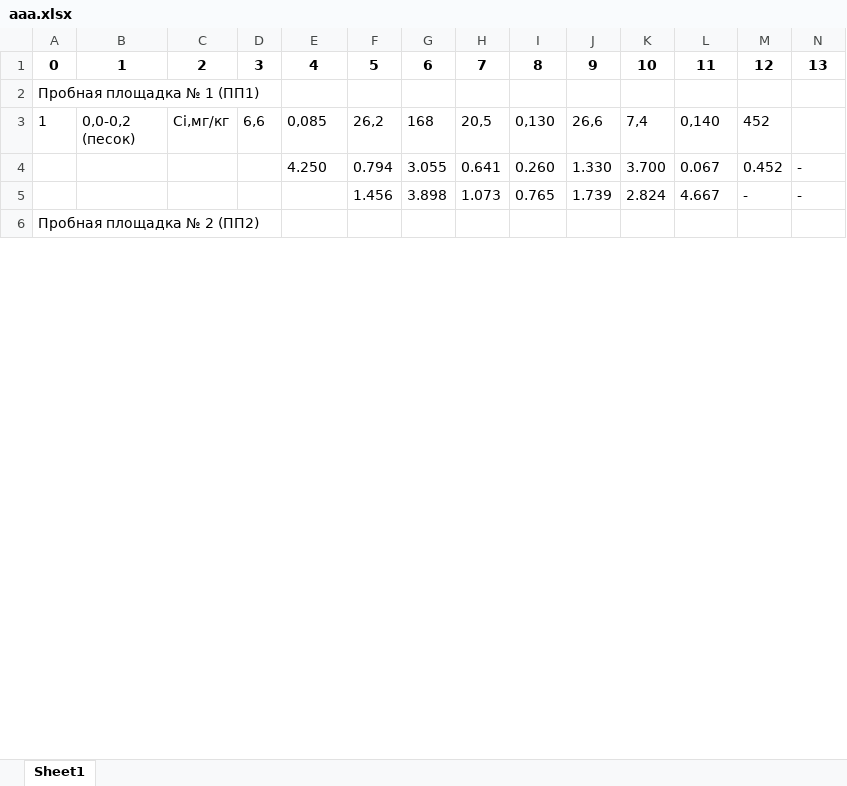
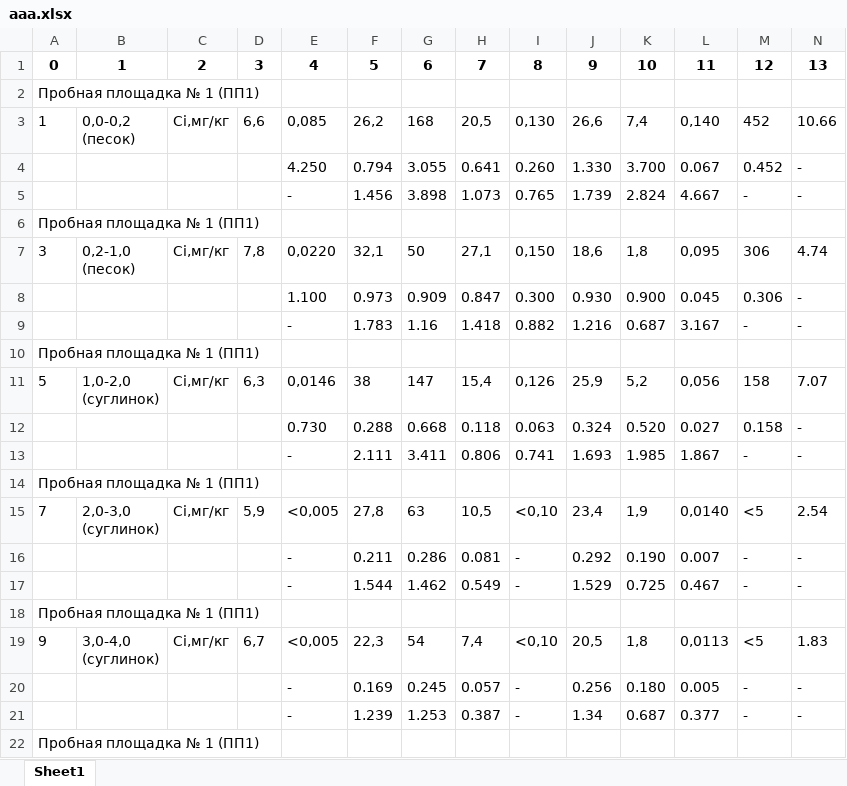
Before and after one commit to DSTsvetkov1972/profi_anastasiya, an Excel workbook: aaa.xlsx, sheet Sheet1, drawn as a sheet; only a part is shown; the shorter side is filled out with more unchanged rows; values as stored, in another font and other column widths than the file's, no borders; ↵ is a line break in a cell; the diff covers the shown part only; the diff names each change by its address in the sheet, - before the commit and + after, or states it on an @@ line.

```diff
--- a/aaa.xlsx (sheet Sheet1)
+++ b/aaa.xlsx (sheet Sheet1)
-N3: (empty)
+N3: 10.66
-E5: (empty)
+E5: -
@@ row 10 moved to row 6: Пробная площадка № 1 (ПП1) @@
+row 7: 3 | 0,2-1,0 ↵ (песок) | Сi,мг/кг | 7,8 | 0,0220 | 32,1 | 50 | 27,1 | 0,150 | 18,6 | 1,8 | 0,095 | 306 | 4.74
@@ row 12 moved to row 8: 1.100 @@
+row 9:  |  |  |  | - | 1.783 | 1.16 | 1.418 | 0.882 | 1.216 | 0.687 | 3.167 | - | -
@@ row 18 moved to row 10: Пробная площадка № 1 (ПП1) @@
+row 11: 5 | 1,0-2,0 ↵ (суглинок) | Сi,мг/кг | 6,3 | 0,0146 | 38 | 147 | 15,4 | 0,126 | 25,9 | 5,2 | 0,056 | 158 | 7.07
@@ row 20 moved to row 12: 0.730 @@
+row 13:  |  |  |  | - | 2.111 | 3.411 | 0.806 | 0.741 | 1.693 | 1.985 | 1.867 | - | -
@@ row 26 moved to row 14: Пробная площадка № 1 (ПП1) @@
+row 15: 7 | 2,0-3,0 ↵ (суглинок) | Сi,мг/кг | 5,9 | <0,005 | 27,8 | 63 | 10,5 | <0,10 | 23,4 | 1,9 | 0,0140 | <5 | 2.54
@@ row 28 moved to row 16: - @@
+row 17:  |  |  |  | - | 1.544 | 1.462 | 0.549 | - | 1.529 | 0.725 | 0.467 | - | -
@@ row 34 moved to row 18: Пробная площадка № 1 (ПП1) @@
+row 19: 9 | 3,0-4,0 ↵ (суглинок) | Сi,мг/кг | 6,7 | <0,005 | 22,3 | 54 | 7,4 | <0,10 | 20,5 | 1,8 | 0,0113 | <5 | 1.83
@@ row 36 moved to row 20: - @@
+row 21:  |  |  |  | - | 1.239 | 1.253 | 0.387 | - | 1.34 | 0.687 | 0.377 | - | -
@@ row 42 moved to row 22: Пробная площадка № 1 (ПП1) @@
```
Also changed, not shown: 4 added rows, 12 removed rows, 3 moved rows and 14 edited cells elsewhere in this sheet, 8 other files.
